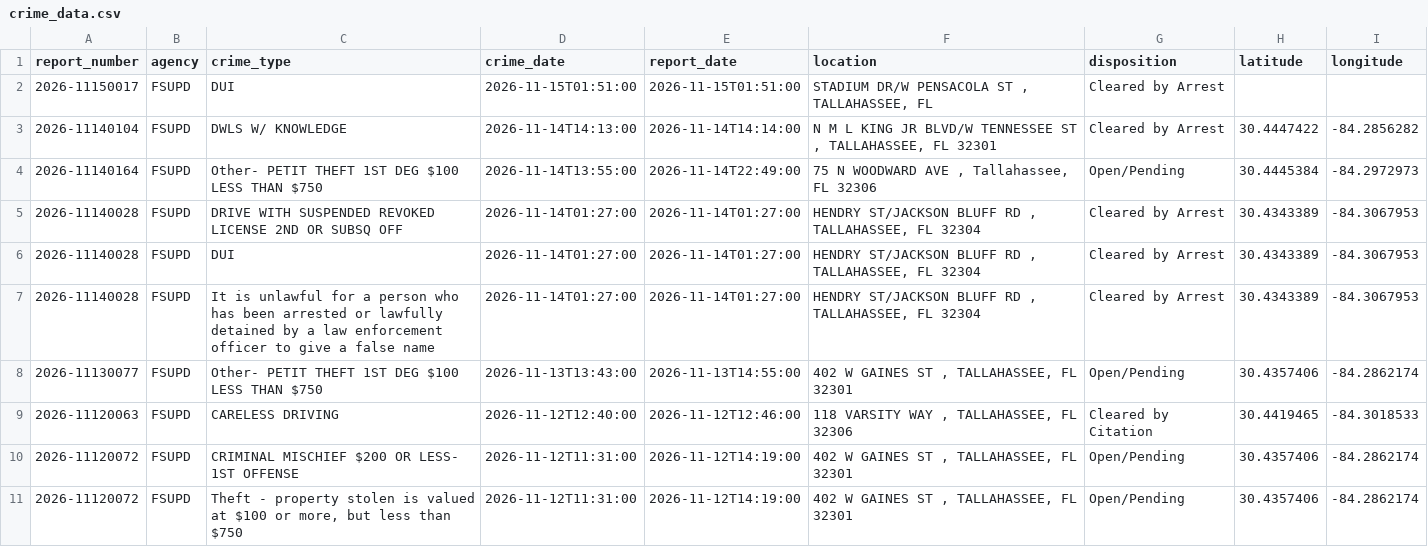
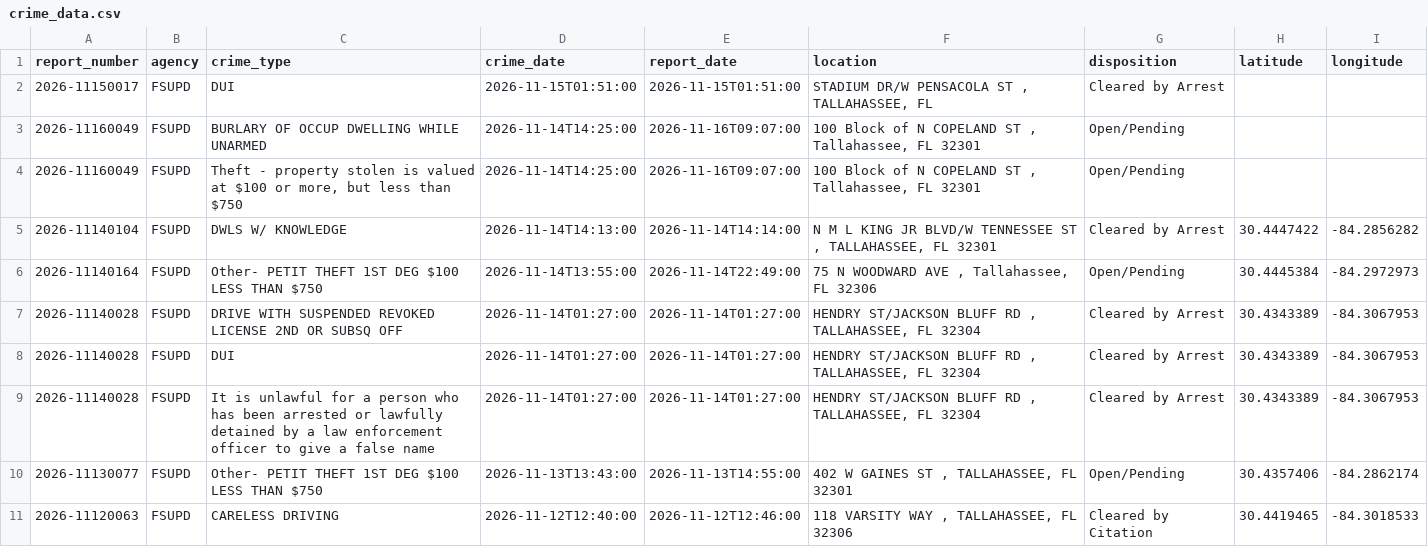
Before and after one commit to upishanker/FSU-Crime, a CSV file: data/crime_data.csv, drawn as a sheet; only a part is shown; the shorter side is filled out with more unchanged rows.

```diff
--- a/data/crime_data.csv
+++ b/data/crime_data.csv
@@ -2,2 +2,4 @@ report_number,agency,crime_type,crime_date,report_date,location,disposition,lati
 2026-11150017,FSUPD,DUI,2026-11-15T01:51:00,2026-11-15T01:51:00,"STADIUM DR/W PENSACOLA ST , TALLAHASSEE, FL",Cleared by Arrest,,
+2026-11160049,FSUPD,BURLARY OF OCCUP DWELLING WHILE UNARMED,2026-11-14T14:25:00,2026-11-16T09:07:00,"100 Block of N COPELAND ST , Tallahassee, FL 32301",Open/Pending,,
+2026-11160049,FSUPD,"Theft - property stolen is valued at $100 or more, but less than $750",2026-11-14T14:25:00,2026-11-16T09:07:00,"100 Block of N COPELAND ST , Tallahassee, FL 32301",Open/Pending,,
 2026-11140104,FSUPD,DWLS W/ KNOWLEDGE,2026-11-14T14:13:00,2026-11-14T14:14:00,"N M L KING JR BLVD/W TENNESSEE ST , TALLAHASSEE, FL 32301",Cleared by Arrest,30.4447422,-84.2856282
```
Also changed, not shown: 2 other files.
